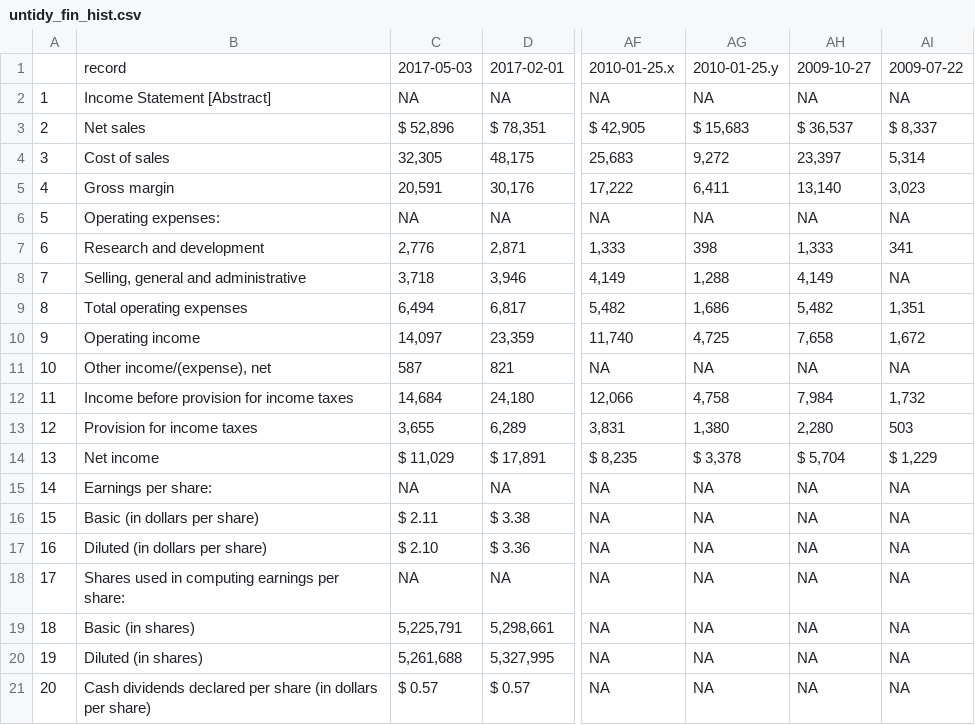
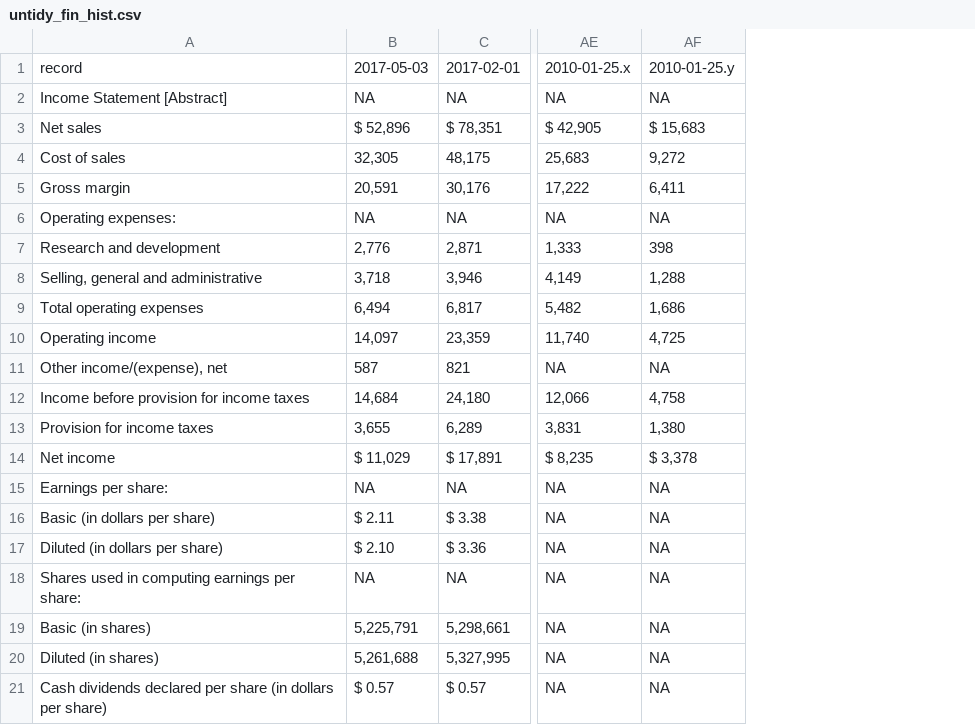
Before and after one commit to cojamalo/R-EDGAR-Data-Scraping, a CSV file: untidy_fin_hist.csv, drawn as a sheet; only a part is shown, gaps mark what is left out; the diff names each change by its address in the sheet, - before the commit and + after, or states it on an @@ line.

```diff
--- a/untidy_fin_hist.csv
+++ b/untidy_fin_hist.csv
-column A, rows 2-21: 1 | 2 | 3 | 4 | 5 | 6 | 7 | 8 | 9 | 10 | 11 | 12 | 13 | 14 | 15 | 16 | 17 | 18 | 19 | 20
-column AH, rows 1-21: 2009-10-27 | NA | $ 36,537 | 23,397 | 13,140 | NA | 1,333 | 4,149 | 5,482 | 7,658 | NA | 7,984 | 2,280 | $ 5,704 | NA | NA | NA | NA | NA | NA | NA
-column AI, rows 1-21: 2009-07-22 | NA | $ 8,337 | 5,314 | 3,023 | NA | 341 | NA | 1,351 | 1,672 | NA | 1,732 | 503 | $ 1,229 | NA | NA | NA | NA | NA | NA | NA
```
Also changed, not shown: 1 other file.
